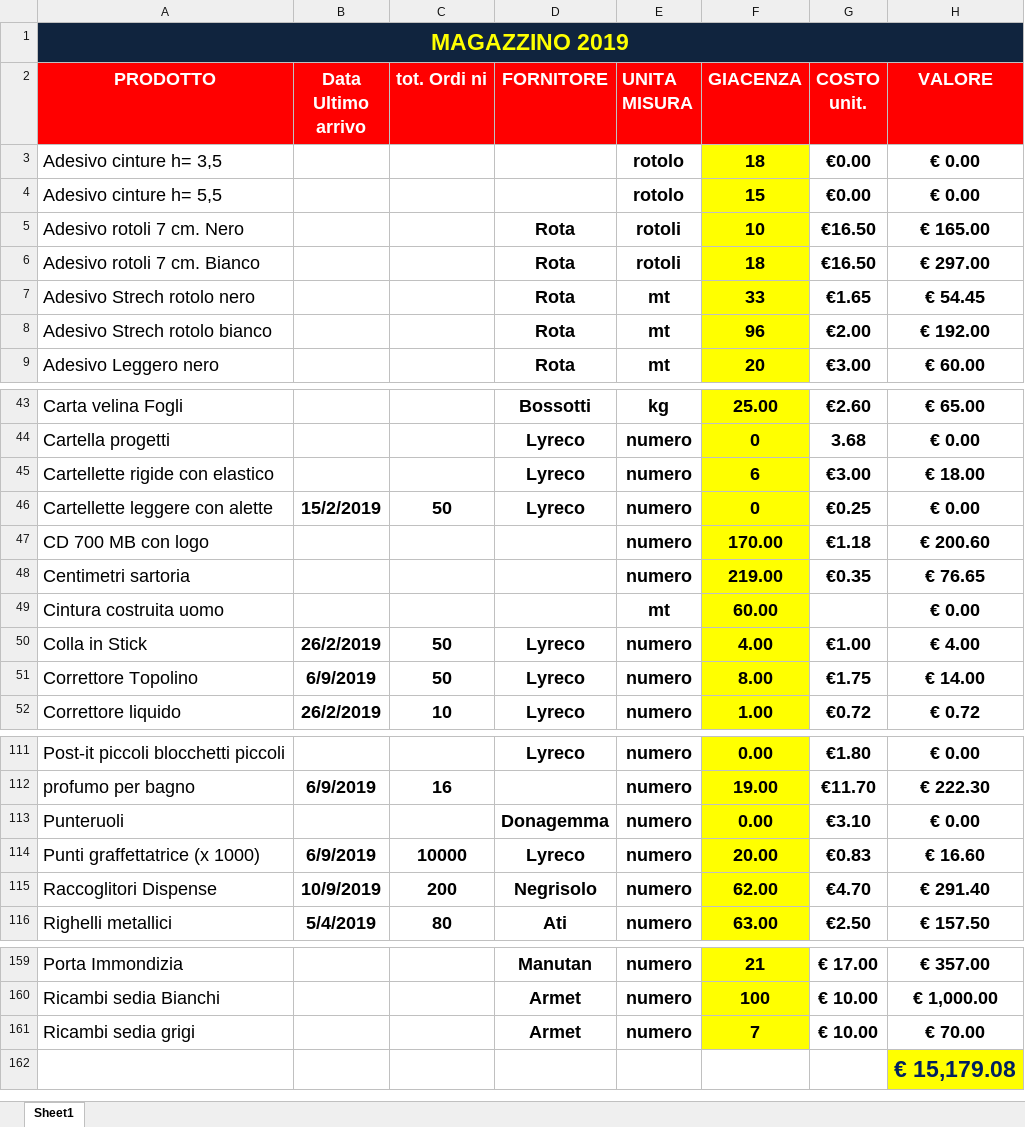
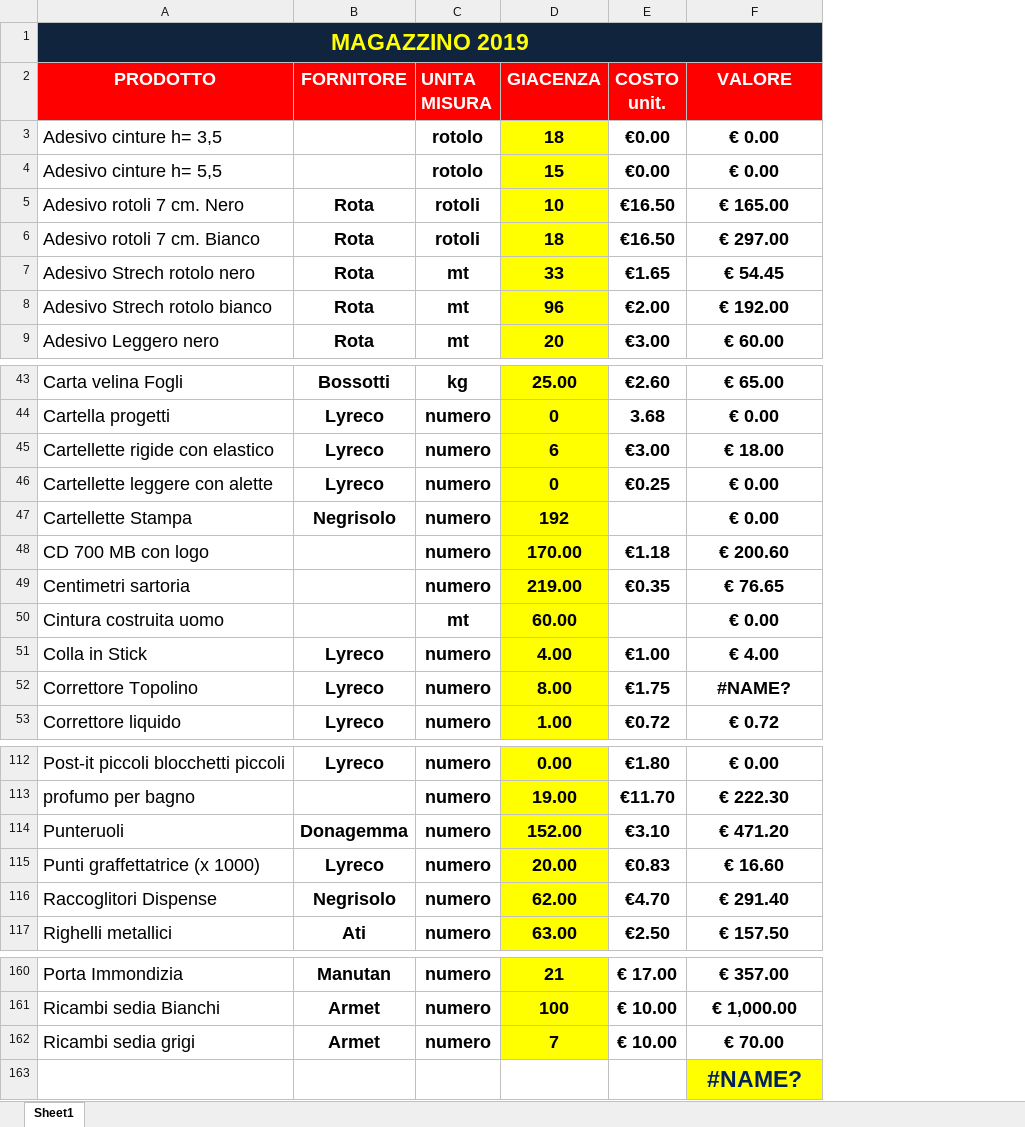
Before and after one commit to magazzino/deposito, an Excel workbook: magazzino2019.xlsx, sheet Sheet1, drawn as a sheet; only a part is shown, gaps mark what is left out; values as stored, in another font and other column widths than the file's, no borders; conditional formats not drawn; removed rows and columns are numbered as before the commit, all else as after; the diff names each change by its address in the sheet, - before the commit and + after, or states it on an @@ line.

```diff
--- a/magazzino2019.xlsx (sheet Sheet1)
+++ b/magazzino2019.xlsx (sheet Sheet1)
-column B (Data Ultimo arrivo), rows 46-52: 15/2/2019 |  |  |  | 26/2/2019 | 6/9/2019 | 26/2/2019; rows 112-116: 6/9/2019 |  | 6/9/2019 | 10/9/2019 | 5/4/2019
-column C (tot. Ordi ni), rows 46-52: 50 |  |  |  | 50 | 50 | 10; rows 112-116: 16 |  | 10000 | 200 | 80
+row 47: Cartellette Stampa | Negrisolo | numero | 192 |  | € 0.00
-F52 (VALORE): € 14.00
+F52 (VALORE): #NAME?
-D114 (GIACENZA): 0.00
+D114 (GIACENZA): 152.00
-F114 (VALORE): € 0.00
+F114 (VALORE): € 471.20
-F163 (VALORE): € 15,179.08
+F163 (VALORE): #NAME?
```
Also changed, not shown: formulas that keep their value, 1 other file.
